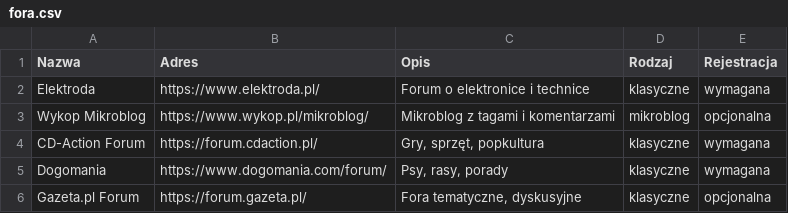
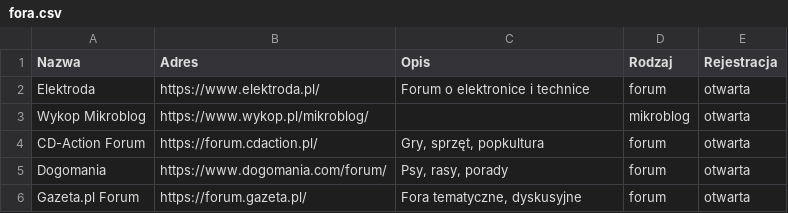
Before and after one commit to rjolina/polskie_fora, a CSV file: fora.csv, drawn as a sheet.

Commit message:
Update fora.csv

```diff
--- a/fora.csv
+++ b/fora.csv
@@ -1,6 +1,6 @@
 Nazwa,Adres,Opis,Rodzaj,Rejestracja
-Elektroda,https://www.elektroda.pl/,"Forum o elektronice i technice",klasyczne,wymagana
-Wykop Mikroblog,https://www.wykop.pl/mikroblog/,"Mikroblog z tagami i komentarzami",mikroblog,opcjonalna
-CD-Action Forum,https://forum.cdaction.pl/,"Gry, sprzęt, popkultura",klasyczne,wymagana
-Dogomania,https://www.dogomania.com/forum/,"Psy, rasy, porady",klasyczne,wymagana
-Gazeta.pl Forum,https://forum.gazeta.pl/,"Fora tematyczne, dyskusyjne",klasyczne,opcjonalna
+Elektroda,https://www.elektroda.pl/,"Forum o elektronice i technice",forum,otwarta
+Wykop Mikroblog,https://www.wykop.pl/mikroblog/, ,mikroblog,otwarta
+CD-Action Forum,https://forum.cdaction.pl/,"Gry, sprzęt, popkultura",forum,otwarta
+Dogomania,https://www.dogomania.com/forum/,"Psy, rasy, porady",forum,otwarta
+Gazeta.pl Forum,https://forum.gazeta.pl/,"Fora tematyczne, dyskusyjne",forum,otwarta
```
